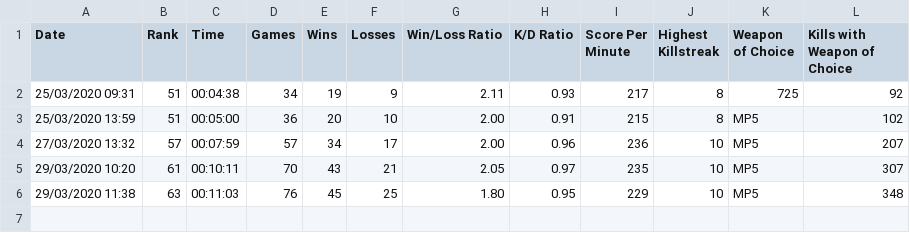
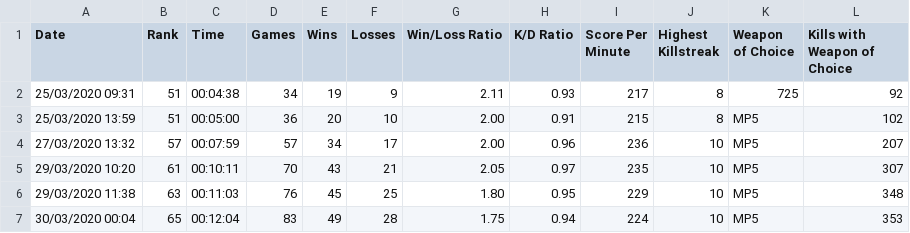
Before and after one commit to cncplyr/datasets-games, a CSV file: ps4/call-of-duty-modern-warfare/stats-personal.csv, drawn as a sheet; the diff names each change by its address in the sheet, - before the commit and + after, or states it on an @@ line.

Commit message:
Update stats-personal.csv

```diff
--- a/ps4/call-of-duty-modern-warfare/stats-personal.csv
+++ b/ps4/call-of-duty-modern-warfare/stats-personal.csv
+row 7: 30/03/2020 00:04 | 65 | 00:12:04 | 83 | 49 | 28 | 1.75 | 0.94 | 224 | 10 | MP5 | 353
```
